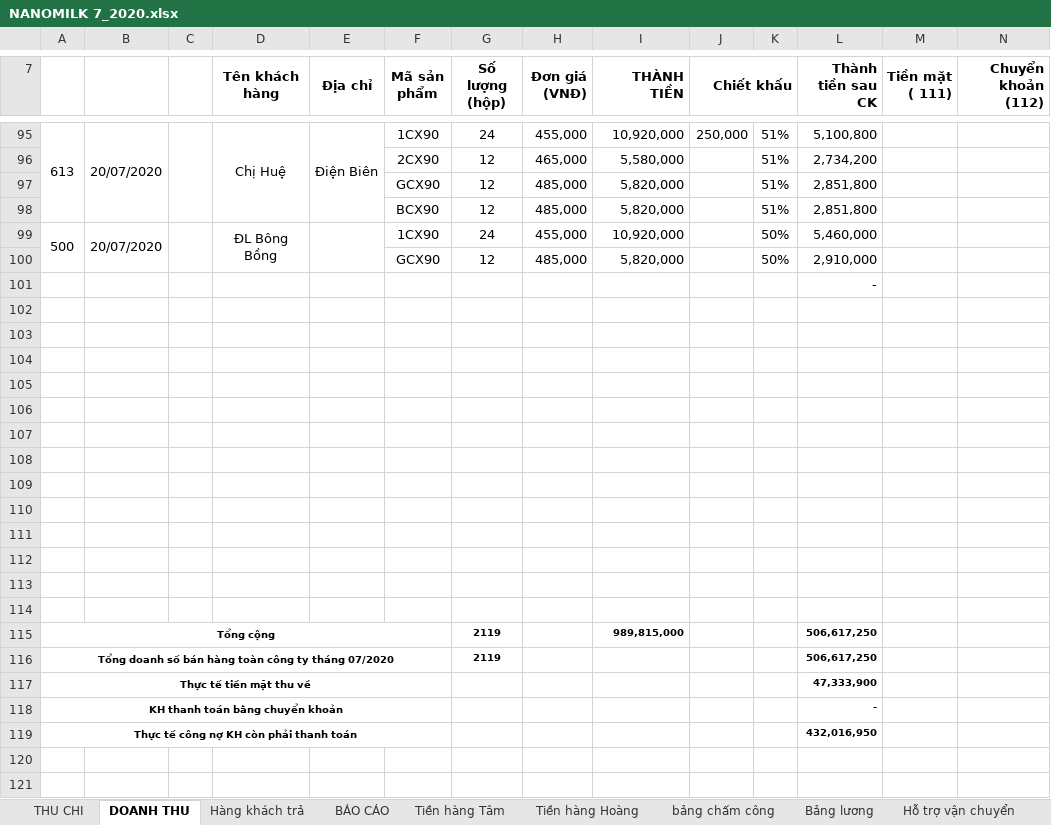
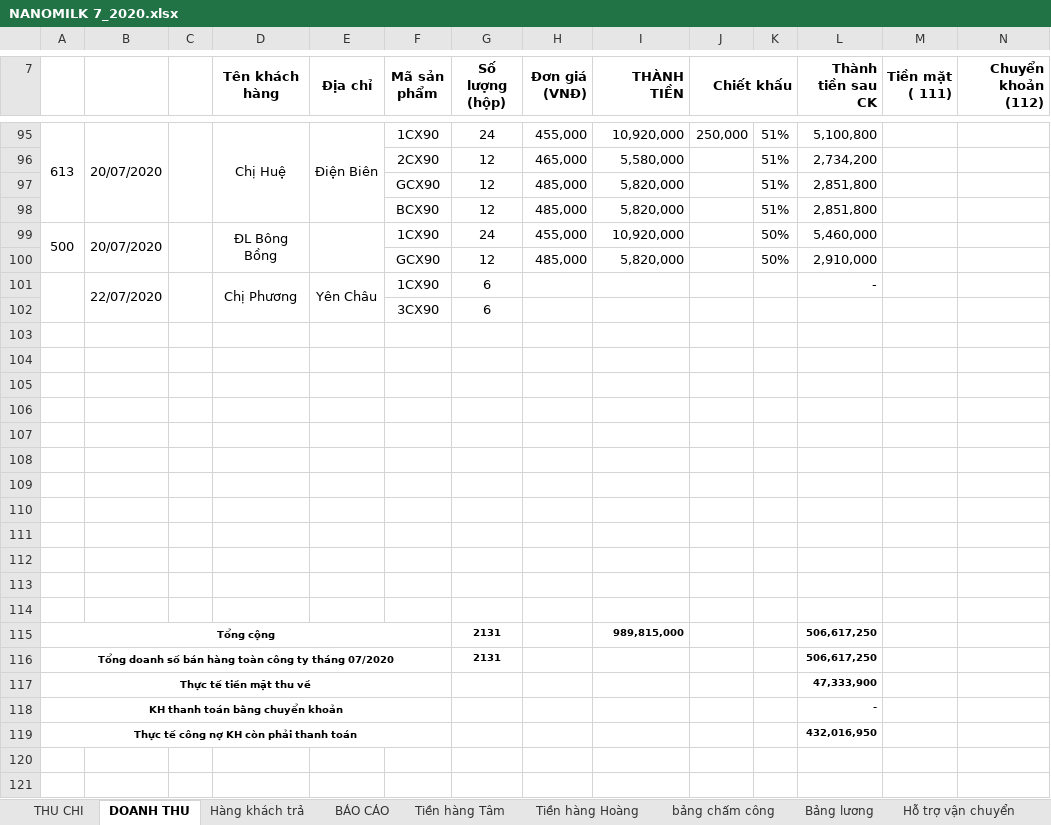
Before and after one commit to lexusna98/HangWorkspace, an Excel workbook: KẾ TOÁN - THÁI HẰNG/NANOMILK 7_2020.xlsx, sheet DOANH THU, drawn as a sheet; only a part is shown, gaps mark what is left out; values as stored, in another font and other column widths than the file's, no borders; removed rows and columns are numbered as before the commit, all else as after; rows hold the shown columns only; the diff names each change by its address in the sheet, - before the commit and + after, or states it on an @@ line.

```diff
--- a/KẾ TOÁN - THÁI HẰNG/NANOMILK 7_2020.xlsx (sheet DOANH THU)
+++ b/KẾ TOÁN - THÁI HẰNG/NANOMILK 7_2020.xlsx (sheet DOANH THU)
-row 101:  |  |  |  |  |  |  |  |  |  |  | -
+row 101:  | 22/07/2020 |  | Chị Phương | Yên Châu | 1CX90 | 6 |  |  |  |  | -
+row 102:  |  |  |  |  | 3CX90 | 6
-row 114: (empty)
-G115:G116 (Số lượng (hộp)): 2119
+G115:G116 (Số lượng (hộp)): 2131
```
Also changed, not shown: sheet Hàng khách trả, sheet Hỗ trợ vận chuyển, sheet Bảng lương, sheet Tiền hàng Hoàng, sheet BÁO CÁO, 22 other files.
